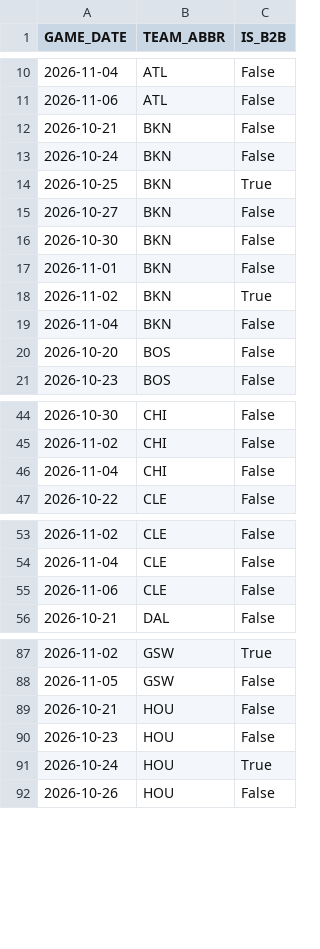
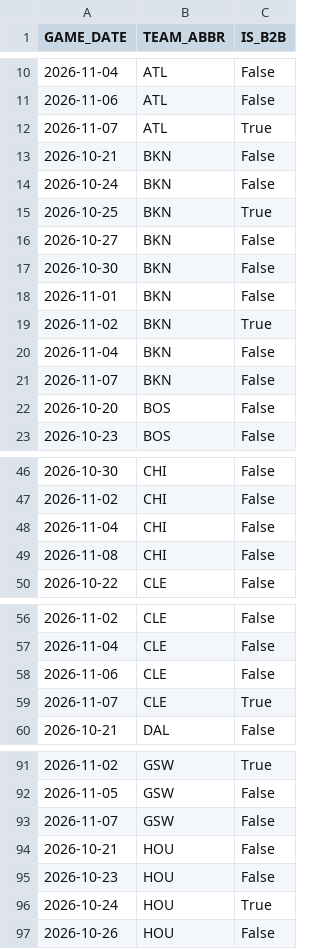
Before and after one commit to vuksannemanja-sketch/nba-quant-engine, a CSV file: data/b2b_2026-27.csv, drawn as a sheet; only a part is shown, gaps mark what is left out; the diff covers the shown part only; the diff names each change by its address in the sheet, - before the commit and + after, or states it on an @@ line.

```diff
--- a/data/b2b_2026-27.csv
+++ b/data/b2b_2026-27.csv
+row 12: 2026-11-07 | ATL | True
+row 21: 2026-11-07 | BKN | False
+row 49: 2026-11-08 | CHI | False
+row 59: 2026-11-07 | CLE | True
+row 93: 2026-11-07 | GSW | False
```
Also changed, not shown: 9 added rows elsewhere in this file, data/def_matchup_2026-27.csv, data/players_2026-27.csv, 12 other files.
